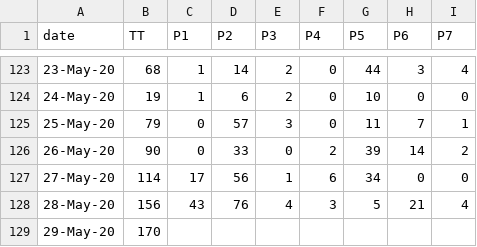
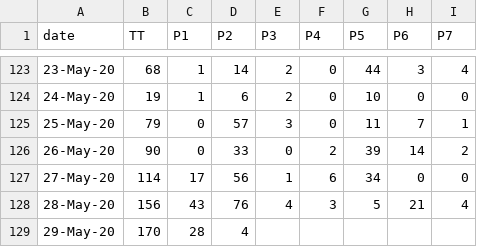
Before and after one commit to covid19Nepal/covid19-nepal-api, a CSV file: states_daily_csv/confirmed.csv, drawn as a sheet; only a part is shown, gaps mark what is left out.

Commit message:
data updated on - Fri May 29 11:54:27 UTC 2020

```diff
--- a/states_daily_csv/confirmed.csv
+++ b/states_daily_csv/confirmed.csv
@@ -128,2 +128,2 @@ date,TT,P1,P2,P3,P4,P5,P6,P7,
 28-May-20,156,43,76,4,3,5,21,4,
-29-May-20,170,,,,,,,,
+29-May-20,170,28,4,,,,,,
```
Also changed, not shown: 6 other files.
